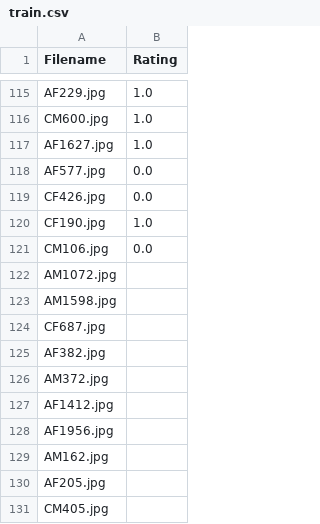
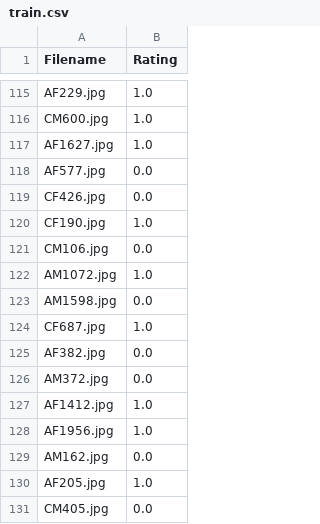
Before and after one commit to SavSuryansh/IDAI-720-01, a CSV file: data/train.csv, drawn as a sheet; only a part is shown, gaps mark what is left out.

Commit message:
Third set of images

```diff
--- a/data/train.csv
+++ b/data/train.csv
@@ -121,11 +121,11 @@ CF190.jpg,1.0
 CM106.jpg,0.0
-AM1072.jpg,
-AM1598.jpg,
-CF687.jpg,
-AF382.jpg,
-AM372.jpg,
-AF1412.jpg,
-AF1956.jpg,
-AM162.jpg,
-AF205.jpg,
-CM405.jpg,
+AM1072.jpg,1.0
+AM1598.jpg,0.0
+CF687.jpg,1.0
+AF382.jpg,0.0
+AM372.jpg,0.0
+AF1412.jpg,1.0
+AF1956.jpg,1.0
+AM162.jpg,0.0
+AF205.jpg,1.0
+CM405.jpg,0.0
```
